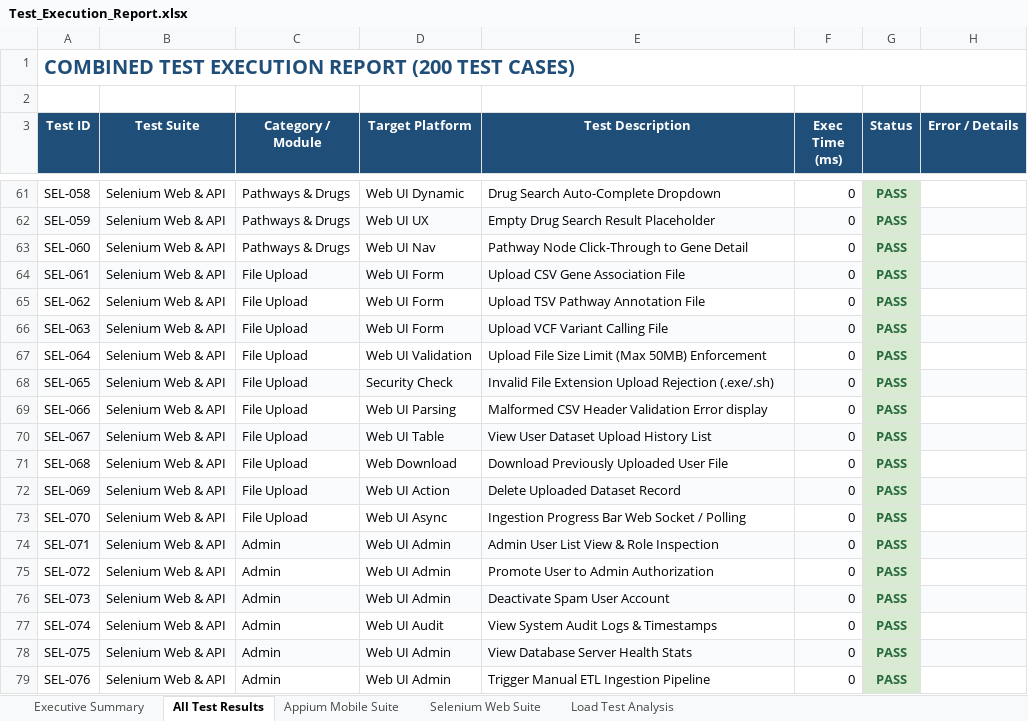
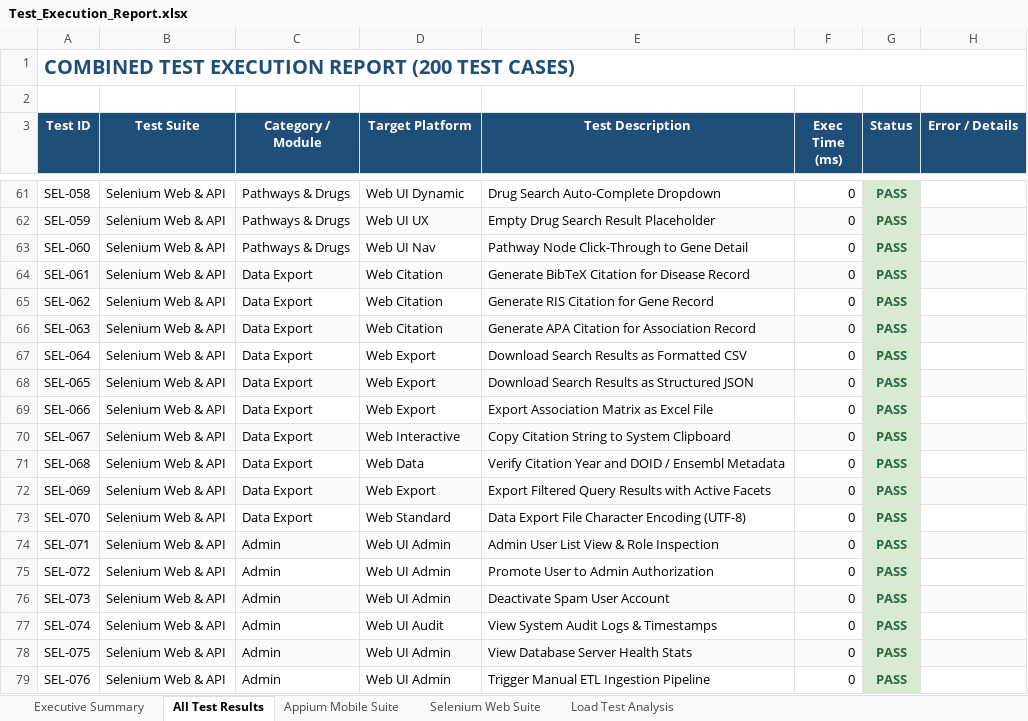
Before and after one commit to Rosi87g/FinalDiseaseGene, an Excel workbook: Test_Execution_Report.xlsx, sheet All Test Results, drawn as a sheet; only a part is shown, gaps mark what is left out; values as stored, in another font and other column widths than the file's, no borders; the diff covers the shown part only; the diff names each change by its address in the sheet, - before the commit and + after, or states it on an @@ line.

Commit message:
Remove dataset upload, my-uploads, and download APK modules, remove backend upload APIs, and update README

```diff
--- a/Test_Execution_Report.xlsx (sheet All Test Results)
+++ b/Test_Execution_Report.xlsx (sheet All Test Results)
-C64:C73 (Category / Module): File Upload
+C64:C73 (Category / Module): Data Export
-D64:D66 (Target Platform): Web UI Form
+D64:D66 (Target Platform): Web Citation
-E64 (Test Description): Upload CSV Gene Association File
+E64 (Test Description): Generate BibTeX Citation for Disease Record
-E65 (Test Description): Upload TSV Pathway Annotation File
+E65 (Test Description): Generate RIS Citation for Gene Record
-E66 (Test Description): Upload VCF Variant Calling File
+E66 (Test Description): Generate APA Citation for Association Record
-D67 (Target Platform): Web UI Validation
+D67 (Target Platform): Web Export
-E67 (Test Description): Upload File Size Limit (Max 50MB) Enforcement
+E67 (Test Description): Download Search Results as Formatted CSV
-D68 (Target Platform): Security Check
+D68 (Target Platform): Web Export
-E68 (Test Description): Invalid File Extension Upload Rejection (.exe/.sh)
+E68 (Test Description): Download Search Results as Structured JSON
-D69 (Target Platform): Web UI Parsing
+D69 (Target Platform): Web Export
-E69 (Test Description): Malformed CSV Header Validation Error display
+E69 (Test Description): Export Association Matrix as Excel File
-D70 (Target Platform): Web UI Table
+D70 (Target Platform): Web Interactive
-E70 (Test Description): View User Dataset Upload History List
+E70 (Test Description): Copy Citation String to System Clipboard
-D71 (Target Platform): Web Download
+D71 (Target Platform): Web Data
-E71 (Test Description): Download Previously Uploaded User File
+E71 (Test Description): Verify Citation Year and DOID / Ensembl Metadata
-D72 (Target Platform): Web UI Action
+D72 (Target Platform): Web Export
-E72 (Test Description): Delete Uploaded Dataset Record
+E72 (Test Description): Export Filtered Query Results with Active Facets
-D73 (Target Platform): Web UI Async
+D73 (Target Platform): Web Standard
-E73 (Test Description): Ingestion Progress Bar Web Socket / Polling
+E73 (Test Description): Data Export File Character Encoding (UTF-8)
```
Also changed, not shown: 30 edited cells elsewhere in this sheet, sheet Selenium Web Suite, sheet Appium Mobile Suite, sheet Load Test Analysis, sheet Executive Summary, 11 other files.
